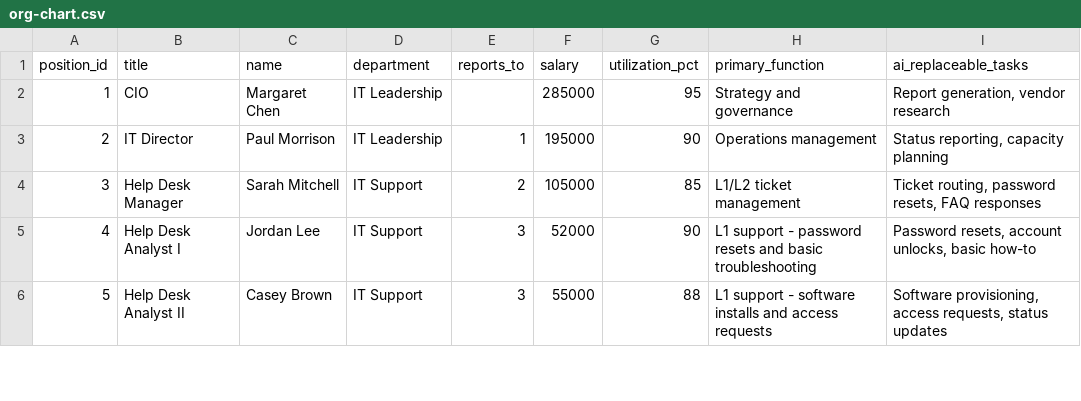
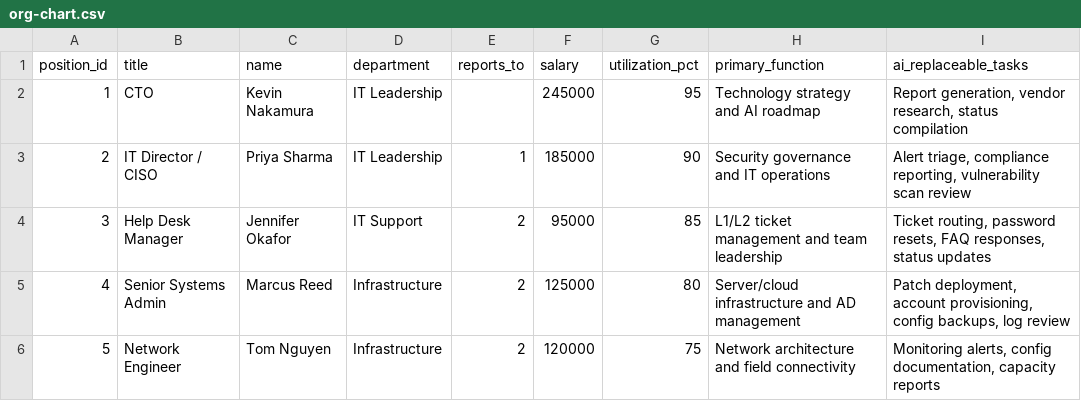
Before and after one commit to chris-france/cio-ai-demos, a CSV file: advanced/lecture-14-ai-era-team/org-chart.csv, drawn as a sheet; only a part is shown; the diff covers the shown part only.

```diff
--- a/advanced/lecture-14-ai-era-team/org-chart.csv
+++ b/advanced/lecture-14-ai-era-team/org-chart.csv
@@ -1,6 +1,6 @@
 position_id,title,name,department,reports_to,salary,utilization_pct,primary_function,ai_replaceable_tasks
-1,CIO,Margaret Chen,IT Leadership,,285000,95,Strategy and governance,"Report generation, vendor research"
-2,IT Director,Paul Morrison,IT Leadership,1,195000,90,Operations management,"Status reporting, capacity planning"
-3,Help Desk Manager,Sarah Mitchell,IT Support,2,105000,85,L1/L2 ticket management,"Ticket routing, password resets, FAQ responses"
-4,Help Desk Analyst I,Jordan Lee,IT Support,3,52000,90,L1 support - password resets and basic troubleshooting,"Password resets, account unlocks, basic how-to"
-5,Help Desk Analyst II,Casey Brown,IT Support,3,55000,88,L1 support - software installs and access requests,"Software provisioning, access requests, status updates"
+1,CTO,Kevin Nakamura,IT Leadership,,245000,95,Technology strategy and AI roadmap,"Report generation, vendor research, status compilation"
+2,IT Director / CISO,Priya Sharma,IT Leadership,1,185000,90,Security governance and IT operations,"Alert triage, compliance reporting, vulnerability scan review"
+3,Help Desk Manager,Jennifer Okafor,IT Support,2,95000,85,L1/L2 ticket management and team leadership,"Ticket routing, password resets, FAQ responses, status updates"
+4,Senior Systems Admin,Marcus Reed,Infrastructure,2,125000,80,Server/cloud infrastructure and AD management,"Patch deployment, account provisioning, config backups, log review"
+5,Network Engineer,Tom Nguyen,Infrastructure,2,120000,75,Network architecture and field connectivity,"Monitoring alerts, config documentation, capacity reports"
```
Also changed, not shown: 66 edited cells elsewhere in this file, advanced/lecture-08-mission-strategy/sample-it-portfolio.csv, advanced/lecture-10-build-vs-buy/saas-evaluation.csv, 3 other files.
